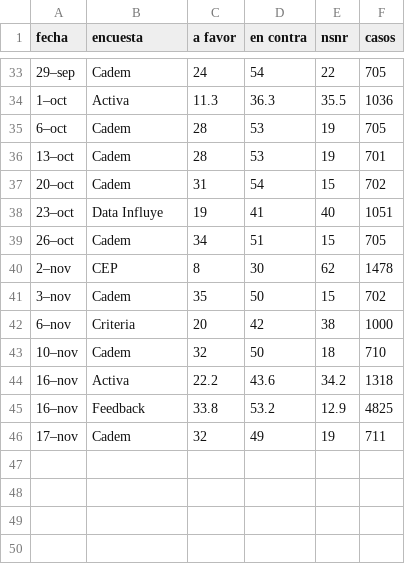
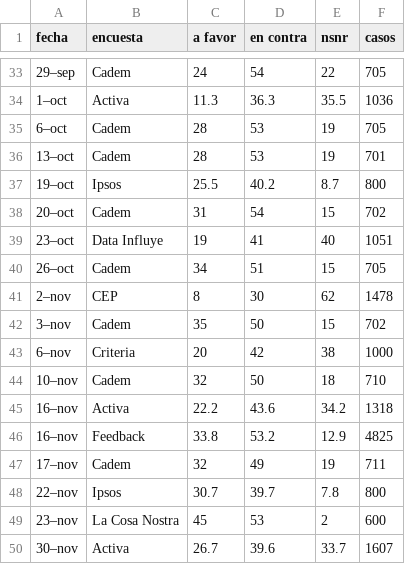
Before and after one commit to dataista-cl/encuestas-plebiscito-2023, a CSV file: data/encuestas_plebiscito_2023.csv, drawn as a sheet; only a part is shown, gaps mark what is left out.

Commit message:
add latest polls

```diff
--- a/data/encuestas_plebiscito_2023.csv
+++ b/data/encuestas_plebiscito_2023.csv
@@ -36,2 +36,3 @@ fecha,encuesta,a favor,en contra,nsnr,casos
 13–oct,Cadem,28,53,19,701
+19–oct,Ipsos,25.5,40.2,8.7,800
 20–oct,Cadem,31,54,15,702
@@ -46 +47,4 @@ fecha,encuesta,a favor,en contra,nsnr,casos
 17–nov,Cadem,32,49,19,711
+22–nov,Ipsos,30.7,39.7,7.8,800
+23–nov,La Cosa Nostra,45,53,2,600
+30–nov,Activa,26.7,39.6,33.7,1607
```
